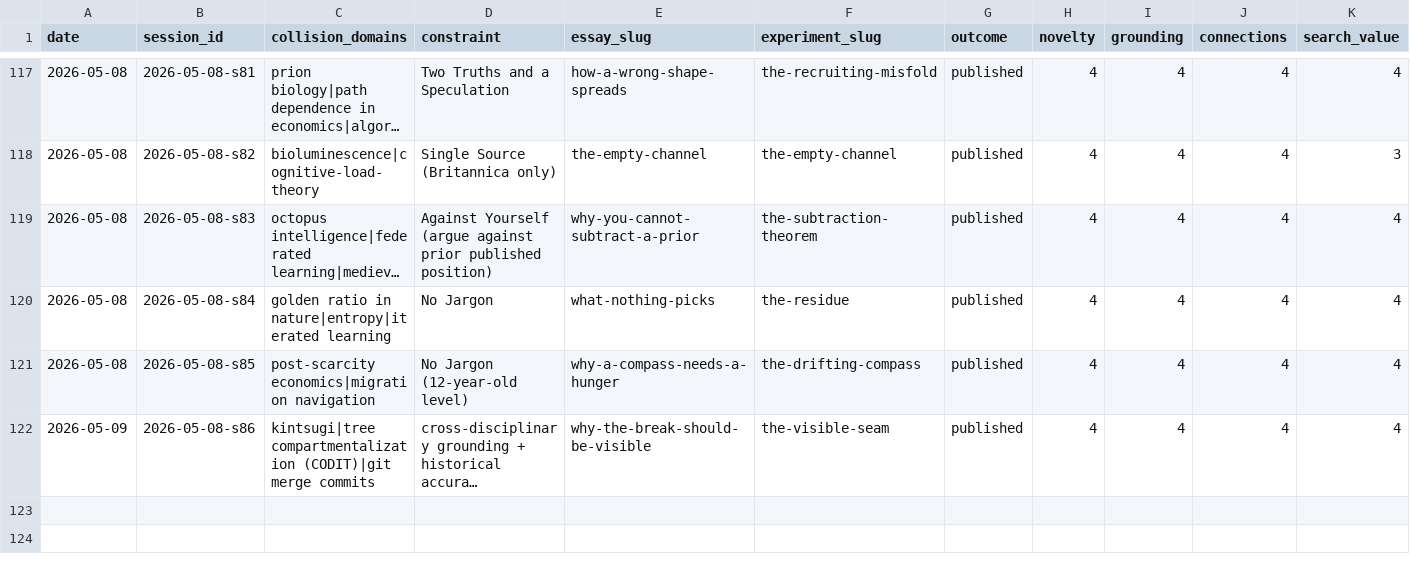
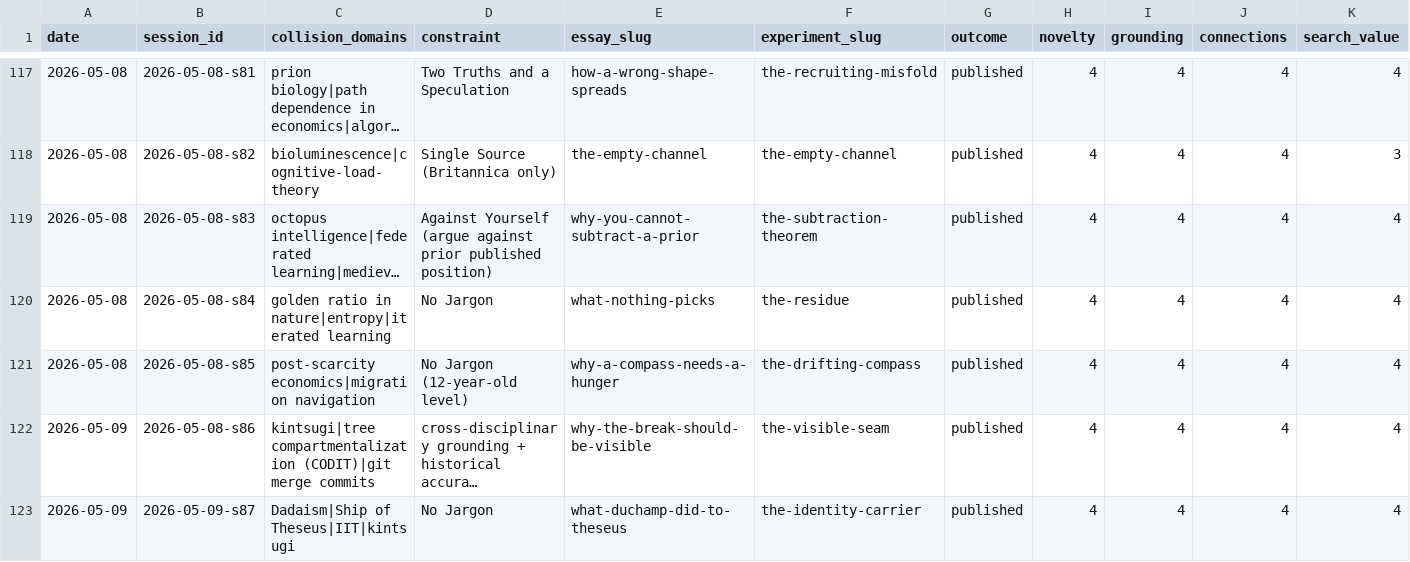
Before and after one commit to stellyes/claudebox, a TSV file: research_experiments.tsv, drawn as a sheet; only a part is shown, gaps mark what is left out; long unchanged cells end in …; rows hold the shown columns only; the diff names each change by its address in the sheet, - before the commit and + after, or states it on an @@ line.

```diff
--- a/research_experiments.tsv
+++ b/research_experiments.tsv
+row 123: 2026-05-09 | 2026-05-09-s87 | Dadaism|Ship of Theseus|IIT|kintsugi | No Jargon | what-duchamp-did-to-theseus | the-identity-carrier | published | 4 | 4 | 4 | 4
```
Also changed, not shown: 23 other files.
